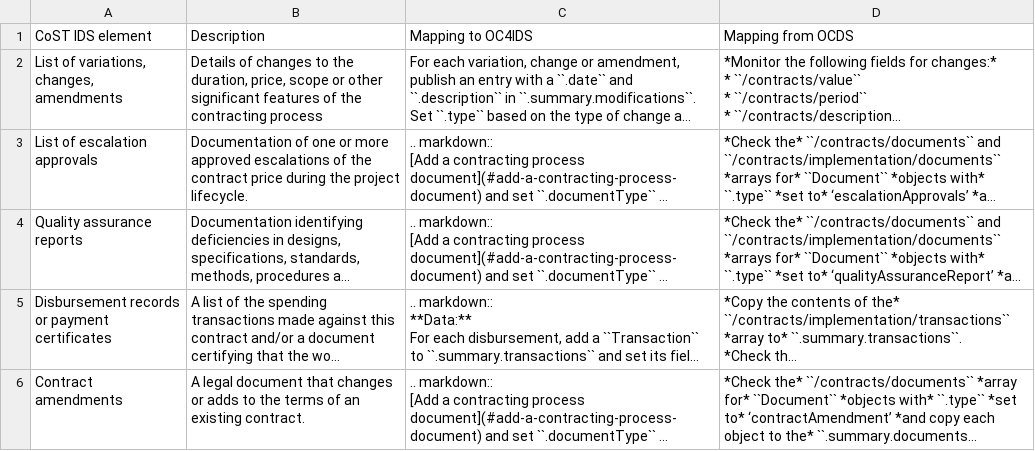
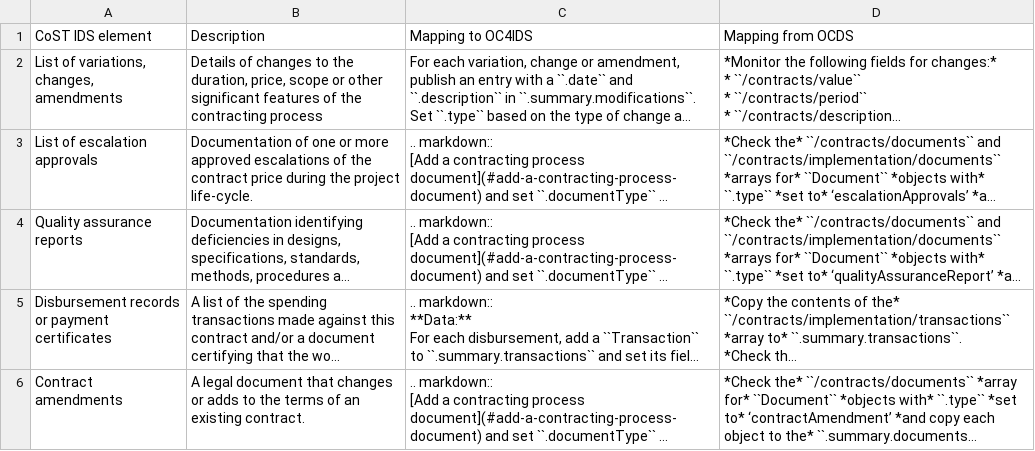
Before and after one commit to open-contracting/infrastructure, a CSV file: mapping/reactive-process-level-implementation.csv, drawn as a sheet; long unchanged cells end in …; the diff names each change by its address in the sheet, - before the commit and + after, or states it on an @@ line.

```diff
--- a/mapping/reactive-process-level-implementation.csv
+++ b/mapping/reactive-process-level-implementation.csv
-B3 (Description): …the project lifecycle.
+B3 (Description): …the project life-cycle.
```
Also changed, not shown: mapping/reactive-project-level-identification-preparation.csv, schema/project-level/codelists/documentType.csv, 1 other file.
